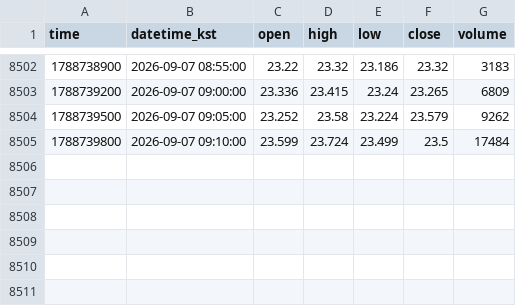
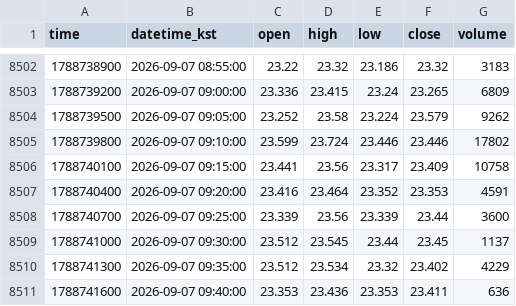
Before and after one commit to akfkajrmf1-debug/koru-data, a CSV file: data/KORUUSDT_5.csv, drawn as a sheet; only a part is shown, gaps mark what is left out.

```diff
--- a/data/KORUUSDT_5.csv
+++ b/data/KORUUSDT_5.csv
@@ -8504,2 +8504,8 @@ time,datetime_kst,open,high,low,close,volume
 1788739500,2026-09-07 09:05:00,23.252,23.58,23.224,23.579,9262
-1788739800,2026-09-07 09:10:00,23.599,23.724,23.499,23.5,17484
+1788739800,2026-09-07 09:10:00,23.599,23.724,23.446,23.446,17802
+1788740100,2026-09-07 09:15:00,23.441,23.56,23.317,23.409,10758
+1788740400,2026-09-07 09:20:00,23.416,23.464,23.352,23.353,4591
+1788740700,2026-09-07 09:25:00,23.339,23.56,23.339,23.44,3600
+1788741000,2026-09-07 09:30:00,23.512,23.545,23.44,23.45,1137
+1788741300,2026-09-07 09:35:00,23.512,23.534,23.32,23.402,4229
+1788741600,2026-09-07 09:40:00,23.353,23.436,23.353,23.411,636
```
Also changed, not shown: data/KORUUSDT_15.csv, data/KORUUSDT_D.csv, 8 other files.
